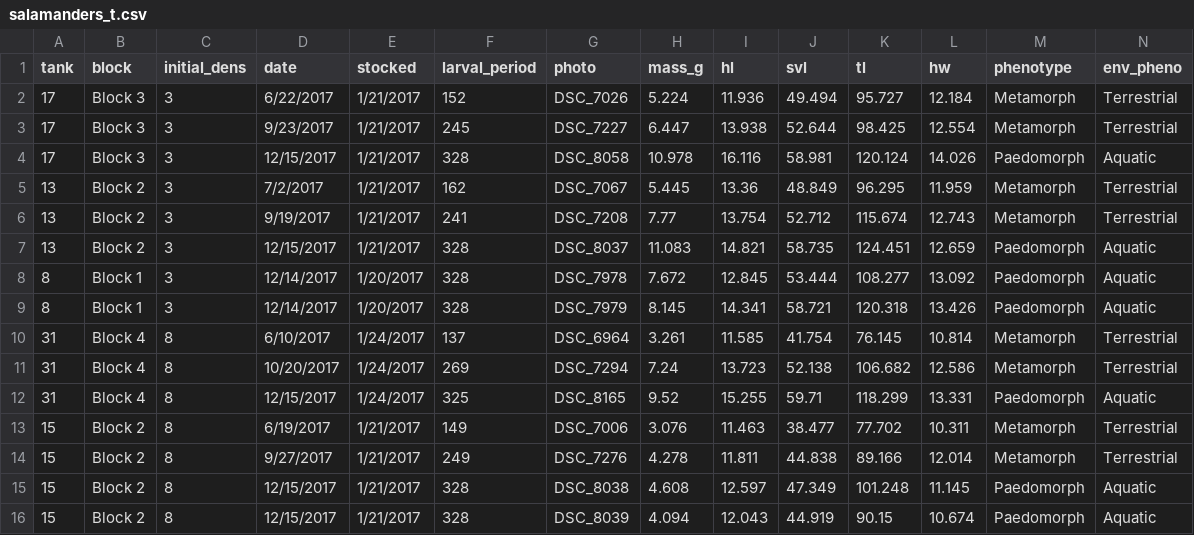
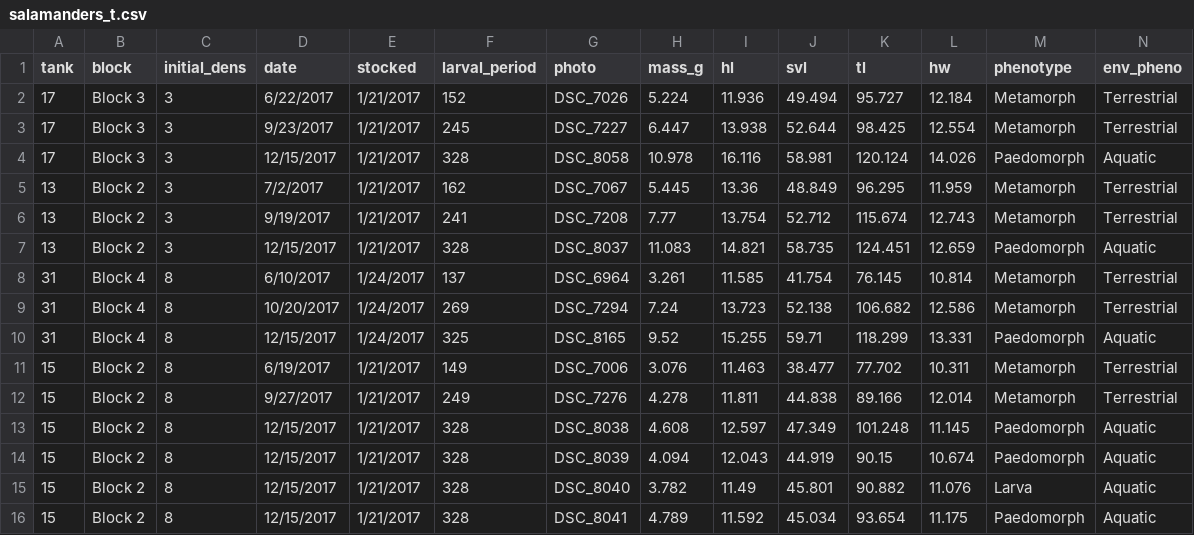
Before and after one commit to jbohenek/biol_5130, a CSV file: salamanders_t.csv, drawn as a sheet; only a part is shown; the shorter side is filled out with more unchanged rows.

```diff
--- a/salamanders_t.csv
+++ b/salamanders_t.csv
@@ -7,4 +7,2 @@ tank,block,initial_dens,date,stocked,larval_period,photo,mass_g,hl,svl,tl,hw,phe
 13,Block 2,3,12/15/2017,1/21/2017,328,DSC_8037,11.083,14.821,58.735,124.451,12.659,Paedomorph,Aquatic
-8,Block 1,3,12/14/2017,1/20/2017,328,DSC_7978,7.672,12.845,53.444,108.277,13.092,Paedomorph,Aquatic
-8,Block 1,3,12/14/2017,1/20/2017,328,DSC_7979,8.145,14.341,58.721,120.318,13.426,Paedomorph,Aquatic
 31,Block 4,8,6/10/2017,1/24/2017,137,DSC_6964,3.261,11.585,41.754,76.145,10.814,Metamorph,Terrestrial
```
Also changed, not shown: dry_t.csv.
